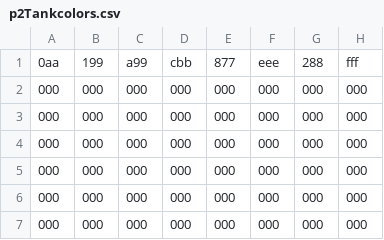
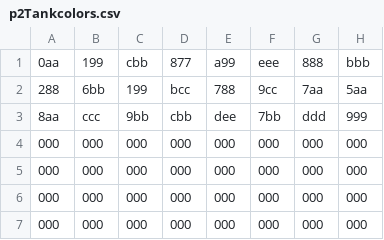
Before and after one commit to habersaat/ece-350-tank-shooter, a CSV file: csv_files/p2Tankcolors.csv, drawn as a sheet; only a part is shown.

```diff
--- a/csv_files/p2Tankcolors.csv
+++ b/csv_files/p2Tankcolors.csv
@@ -1,4 +1,4 @@
-0aa,199,a99,cbb,877,eee,288,fff
-000,000,000,000,000,000,000,000
-000,000,000,000,000,000,000,000
+0aa,199,cbb,877,a99,eee,888,bbb
+288,6bb,199,bcc,788,9cc,7aa,5aa
+8aa,ccc,9bb,cbb,dee,7bb,ddd,999
 000,000,000,000,000,000,000,000
```
Also changed, not shown: csv_files/p2Tankimage.csv, 3 other files.
